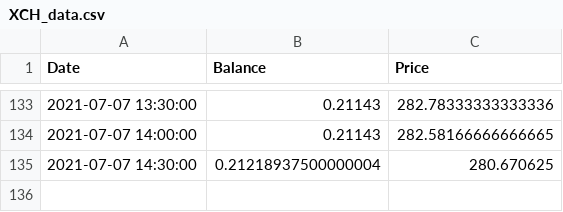
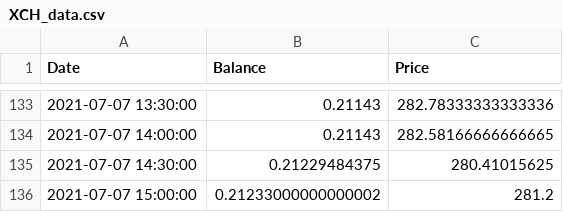
Before and after one commit to Jack-Weeks/CryptoTracker, a CSV file: docs/graphing/data/XCH_data.csv, drawn as a sheet; only a part is shown, gaps mark what is left out.

```diff
--- a/docs/graphing/data/XCH_data.csv
+++ b/docs/graphing/data/XCH_data.csv
@@ -134,2 +134,3 @@ Date,Balance,Price
 2021-07-07 14:00:00,0.21143,282.58166666666665
-2021-07-07 14:30:00,0.21218937500000004,280.670625
+2021-07-07 14:30:00,0.21229484375,280.41015625
+2021-07-07 15:00:00,0.21233000000000002,281.2
```
Also changed, not shown: docs/graphing/data/AR_analysis.csv, docs/graphing/data/CGN_analysis.csv, 26 other files.
